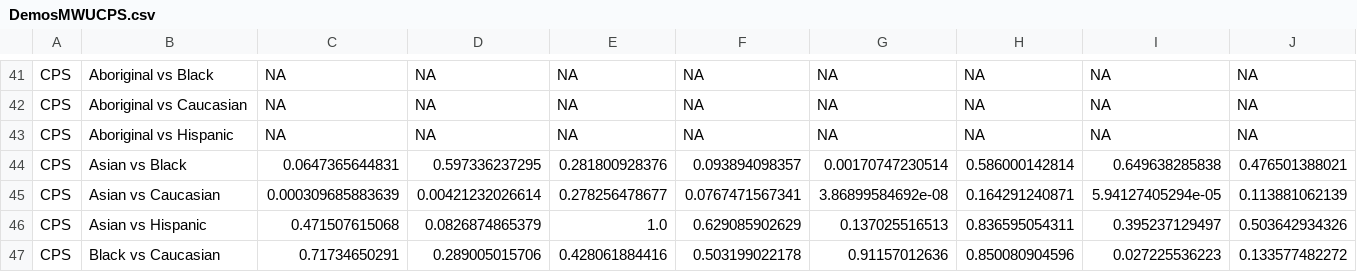
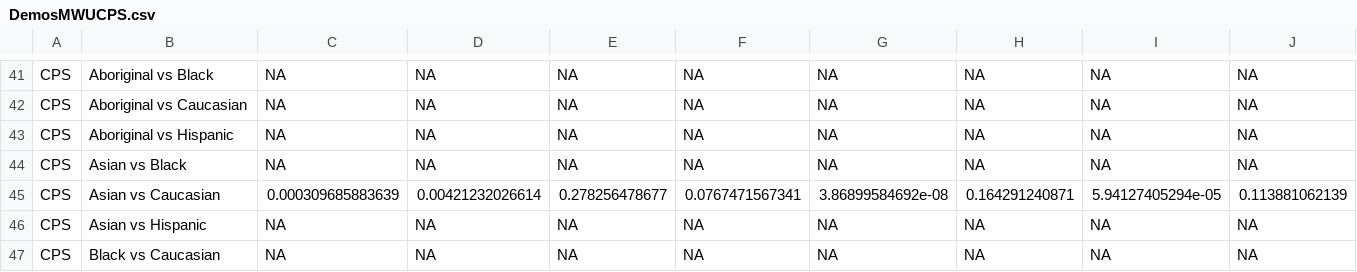
Before and after one commit to michelealbach/Thesis-Results, a CSV file: DemosMWUCPS.csv, drawn as a sheet; only a part is shown, gaps mark what is left out; the diff covers the shown part only; the diff names each change by its address in the sheet, - before the commit and + after, or states it on an @@ line.

```diff
--- a/DemosMWUCPS.csv
+++ b/DemosMWUCPS.csv
-C44: 0.0647365644831
+C44: NA
-D44: 0.597336237295
+D44: NA
-E44: 0.281800928376
+E44: NA
-F44: 0.093894098357
+F44: NA
-G44: 0.00170747230514
+G44: NA
-H44: 0.586000142814
+H44: NA
-I44: 0.649638285838
+I44: NA
-J44: 0.476501388021
+J44: NA
-C46: 0.471507615068
+C46: NA
-D46: 0.0826874865379
+D46: NA
-E46: 1.0
+E46: NA
-F46: 0.629085902629
+F46: NA
-G46: 0.137025516513
+G46: NA
-H46: 0.836595054311
+H46: NA
-I46: 0.395237129497
+I46: NA
-J46: 0.503642934326
+J46: NA
-C47: 0.71734650291
+C47: NA
-D47: 0.289005015706
+D47: NA
-E47: 0.428061884416
+E47: NA
-F47: 0.503199022178
+F47: NA
-G47: 0.91157012636
+G47: NA
-H47: 0.850080904596
+H47: NA
-I47: 0.027225536223
+I47: NA
-J47: 0.133577482272
+J47: NA
```
Also changed, not shown: 26 edited cells elsewhere in this file, DemosMWUHos.csv, DemosMWUIns.csv, 4 other files.
